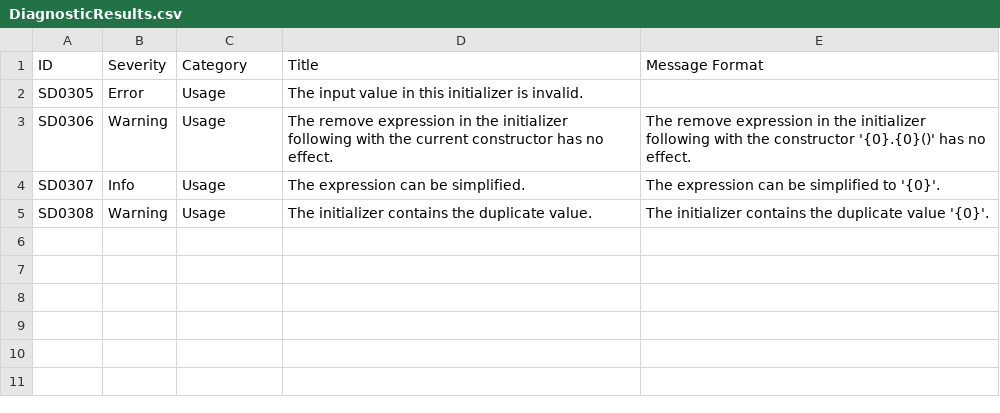
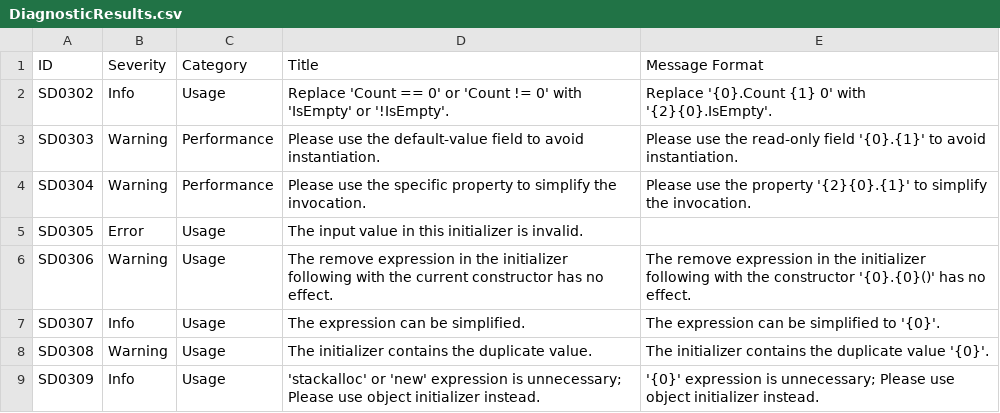
Before and after one commit to KyouyamaKazusa0805/Sudoku, a CSV file: src/Sudoku.Diagnostics.CodeAnalysis/DiagnosticResults.csv, drawn as a sheet; the diff names each change by its address in the sheet, - before the commit and + after, or states it on an @@ line.

```diff
--- a/src/Sudoku.Diagnostics.CodeAnalysis/DiagnosticResults.csv
+++ b/src/Sudoku.Diagnostics.CodeAnalysis/DiagnosticResults.csv
+row 2: SD0302 | Info | Usage | Replace 'Count == 0' or 'Count != 0' with 'IsEmpty' or '!IsEmpty'. | Replace '{0}.Count {1} 0' with '{2}{0}.IsEmpty'.
+row 3: SD0303 | Warning | Performance | Please use the default-value field to avoid instantiation. | Please use the read-only field '{0}.{1}' to avoid instantiation.
+row 4: SD0304 | Warning | Performance | Please use the specific property to simplify the invocation. | Please use the property '{2}{0}.{1}' to simplify the invocation.
+row 9: SD0309 | Info | Usage | 'stackalloc' or 'new' expression is unnecessary; Please use object initializer instead. | '{0}' expression is unnecessary; Please use object initializer instead.
```
Also changed, not shown: 16 other files.
